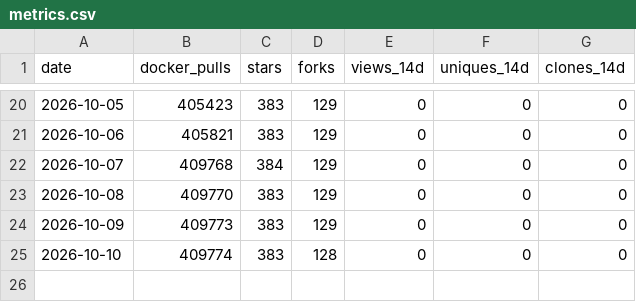
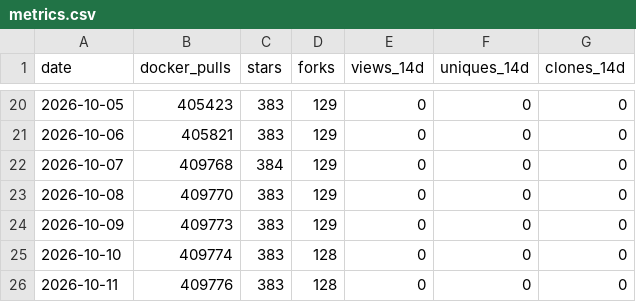
Before and after one commit to cristiannegru/EDDI, a CSV file: data/metrics.csv, drawn as a sheet; only a part is shown, gaps mark what is left out; the diff names each change by its address in the sheet, - before the commit and + after, or states it on an @@ line.

```diff
--- a/data/metrics.csv
+++ b/data/metrics.csv
+row 26: 2026-10-11 | 409776 | 383 | 128 | 0 | 0 | 0
```
